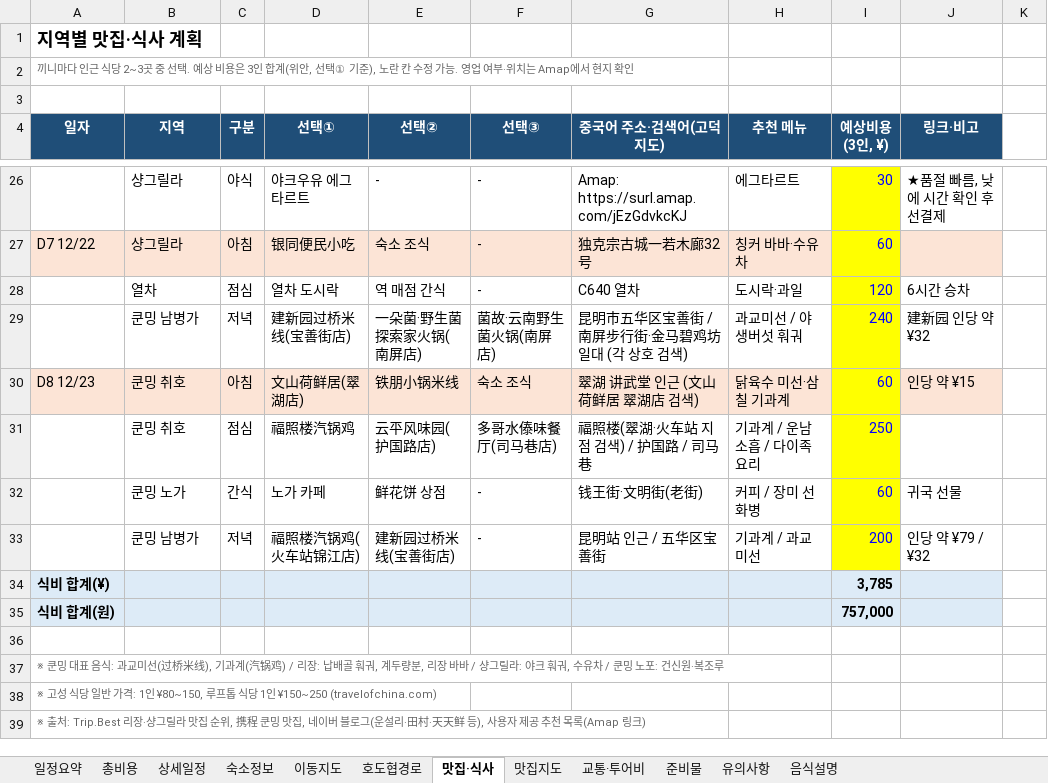
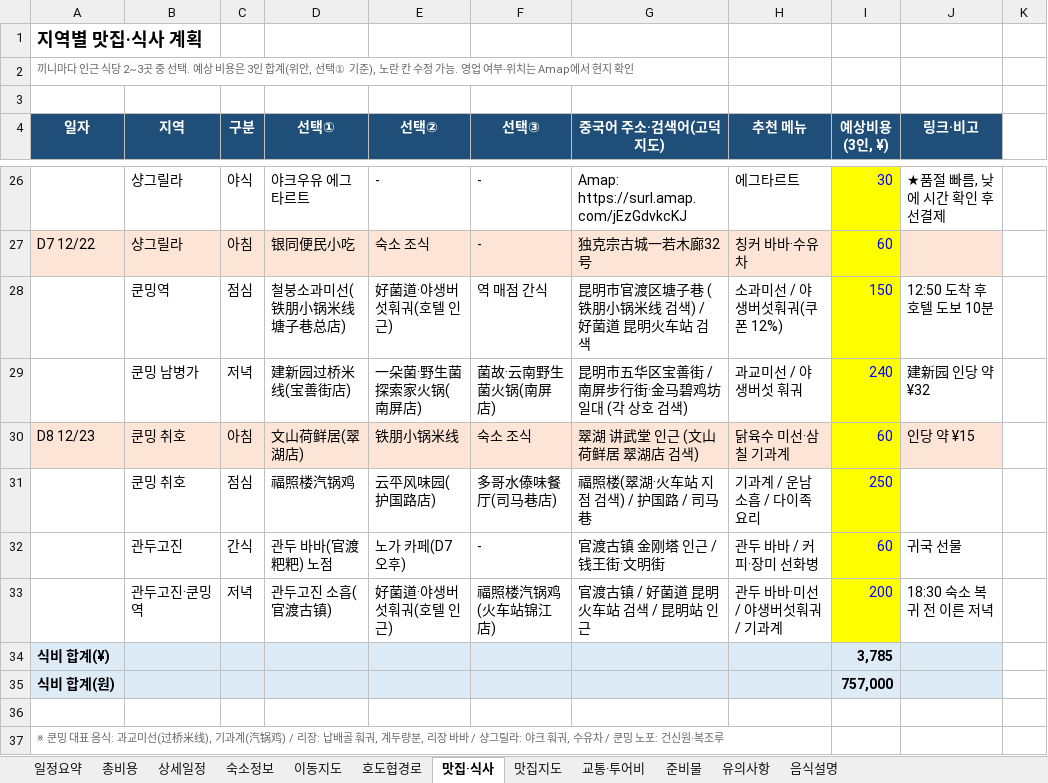
Before and after one commit to koasis89/travel-yunnan, an Excel workbook: data/source/yunnan_7n8d_itinerary.xlsx, sheet 맛집·식사, drawn as a sheet; only a part is shown, gaps mark what is left out; the shorter side is filled out with more unchanged rows; values as stored, in another font and other column widths than the file's, no borders; removed rows and columns are numbered as before the commit, all else as after; the diff names each change by its address in the sheet, - before the commit and + after, or states it on an @@ line.

```diff
--- a/data/source/yunnan_7n8d_itinerary.xlsx (sheet 맛집·식사)
+++ b/data/source/yunnan_7n8d_itinerary.xlsx (sheet 맛집·식사)
-row 28:  | 열차 | 점심 | 열차 도시락 | 역 매점 간식 | - | C640 열차 | 도시락·과일 | 120 | 6시간 승차
+row 28:  | 쿤밍역 | 점심 | 철붕소과미선(铁朋小锅米线 塘子巷总店) | 好菌道·야생버섯훠궈(호텔 인근) | 역 매점 간식 | 昆明市官渡区塘子巷 (铁朋小锅米线 검색) / 好菌道 昆明火车站 검색 | 소과미선 / 야생버섯훠궈(쿠폰 12%) | 150 | 12:50 도착 후 호텔 도보 10분
-B32 (지역): 쿤밍 노가
+B32 (지역): 관두고진
-D32 (선택①): 노가 카페
+D32 (선택①): 관두 바바(官渡粑粑) 노점
-E32 (선택②): 鲜花饼 상점
+E32 (선택②): 노가 카페(D7 오후)
-G32 (중국어 주소·검색어(고덕지도)): 钱王街·文明街(老街)
+G32 (중국어 주소·검색어(고덕지도)): 官渡古镇 金刚塔 인근 / 钱王街·文明街
-H32 (추천 메뉴): 커피 / 장미 선화병
+H32 (추천 메뉴): 관두 바바 / 커피·장미 선화병
-row 33:  | 쿤밍 남병가 | 저녁 | 福照楼汽锅鸡(火车站锦江店) | 建新园过桥米线(宝善街店) | - | 昆明站 인근 / 五华区宝善街 | 기과계 / 과교미선 | 200 | 인당 약 ¥79 / ¥32
+row 33:  | 관두고진·쿤밍역 | 저녁 | 관두고진 소흡(官渡古镇) | 好菌道·야생버섯훠궈(호텔 인근) | 福照楼汽锅鸡(火车站锦江店) | 官渡古镇 / 好菌道 昆明火车站 검색 / 昆明站 인근 | 관두 바바·미선 / 야생버섯훠궈 / 기과계 | 200 | 18:30 숙소 복귀 전 이른 저녁
```
Also changed, not shown: sheet 상세일정, sheet 일정요약, 22 other files.
